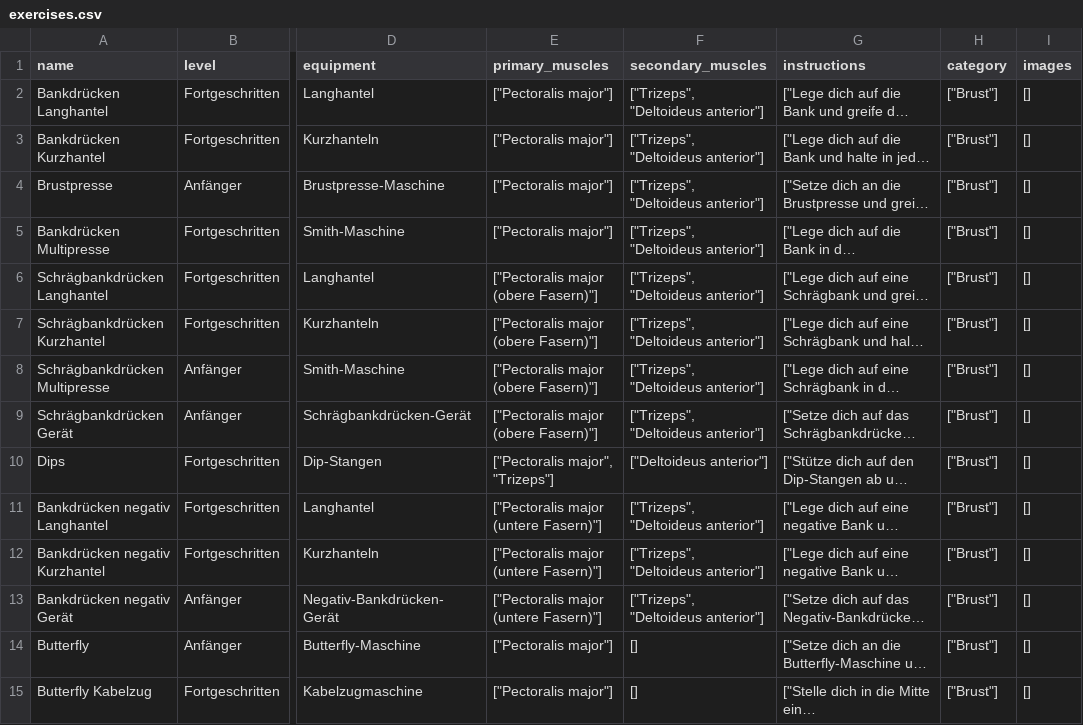
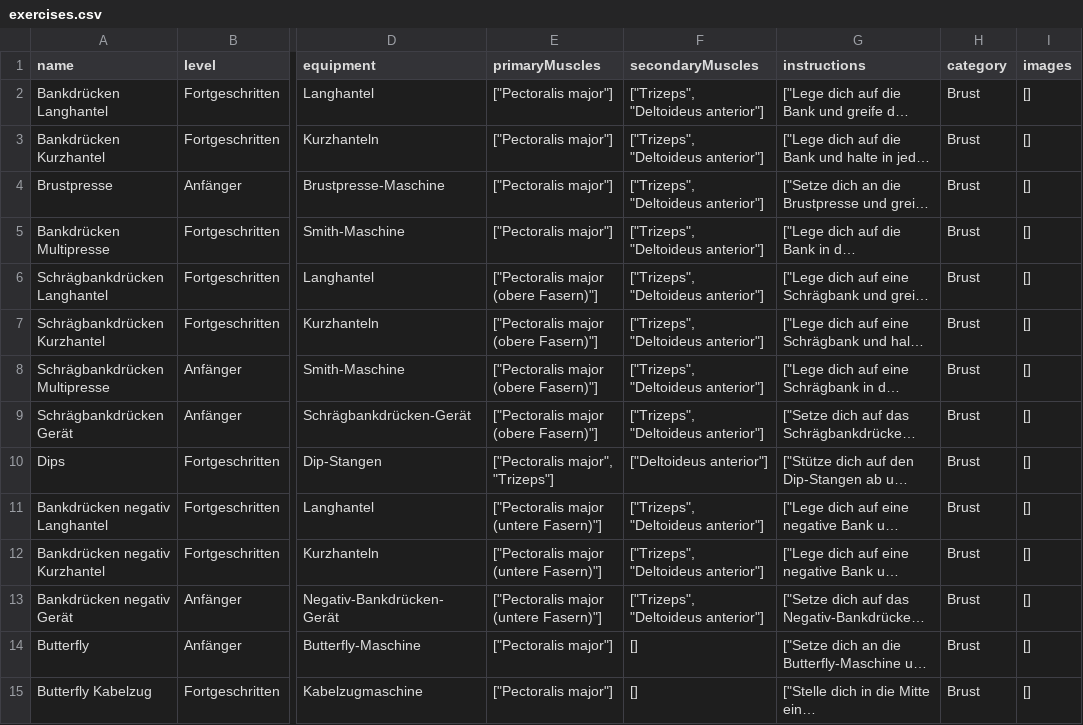
Before and after one commit to Nils-Fischer/exercisedb, a CSV file: json-data/exercises.csv, drawn as a sheet; only a part is shown, gaps mark what is left out; long unchanged cells end in …; the diff covers the shown part only; the diff names each change by its address in the sheet, - before the commit and + after, or states it on an @@ line.

Commit message:
fix exercises

```diff
--- a/json-data/exercises.csv
+++ b/json-data/exercises.csv
-E1: primary_muscles
+E1: primaryMuscles
-F1: secondary_muscles
+F1: secondaryMuscles
-H2:H15 (category): ["Brust"]
+H2:H15 (category): Brust
```
Also changed, not shown: 74 edited cells elsewhere in this file.
